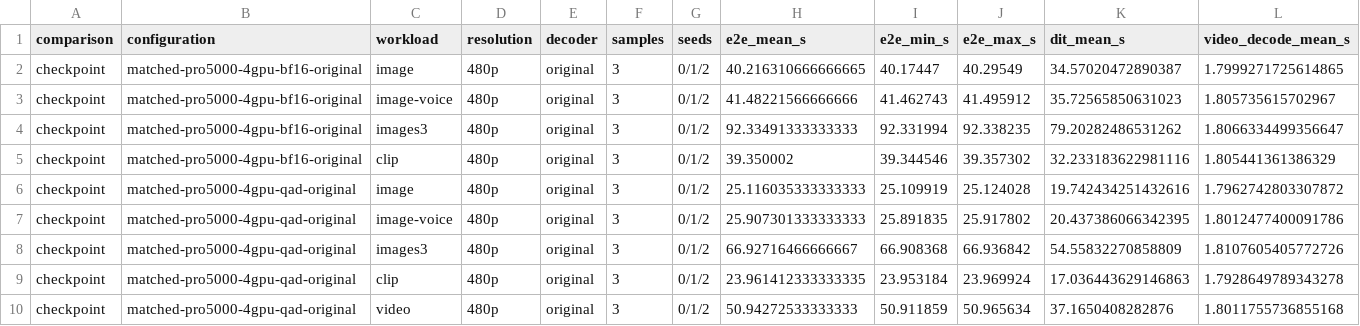
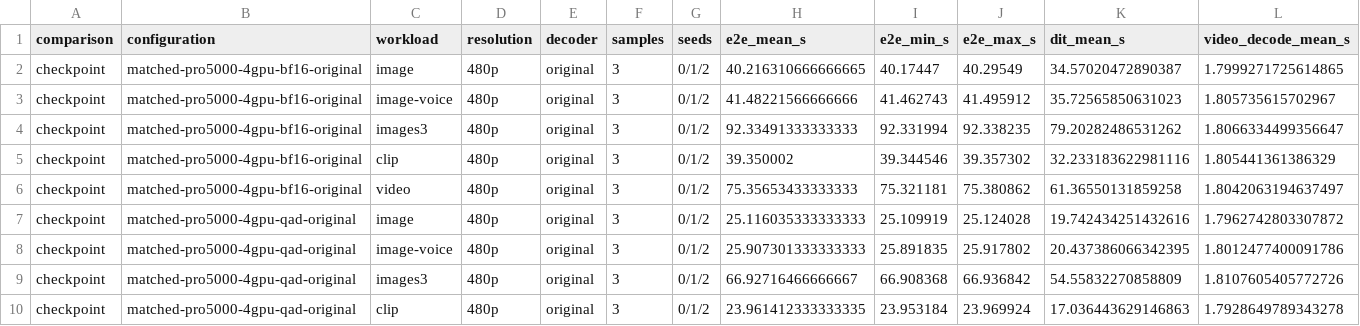
Before and after one commit to lishunyang12/fasth3-omni-evaluation-20261018, a CSV file: pro5000-4gpu/omni-local/matched-checkpoint-comparison.csv, drawn as a sheet; only a part is shown; the shorter side is filled out with more unchanged rows; the diff names each change by its address in the sheet, - before the commit and + after, or states it on an @@ line.

```diff
--- a/pro5000-4gpu/omni-local/matched-checkpoint-comparison.csv
+++ b/pro5000-4gpu/omni-local/matched-checkpoint-comparison.csv
+row 6: checkpoint | matched-pro5000-4gpu-bf16-original | video | 480p | original | 3 | 0/1/2 | 75.35653433333333 | 75.321181 | 75.380862 | 61.36550131859258 | 1.8042063194637497
```
Also changed, not shown: pro5000-4gpu/omni-local/request-memory.csv, 4 other files.
